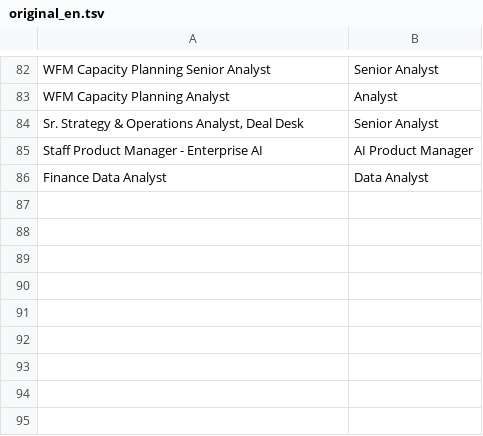
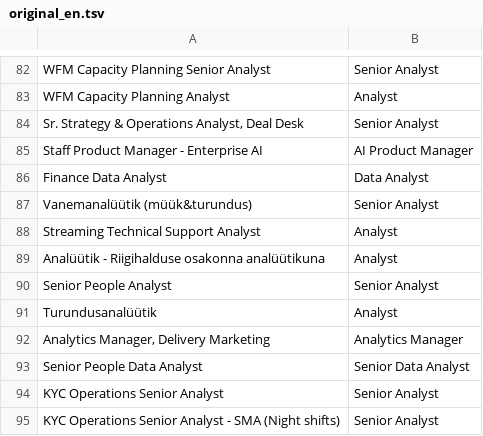
Before and after one commit to kvalge/data-jobs-forecasting-ai-app, a TSV file: glossary/original_en.tsv, drawn as a sheet; only a part is shown, gaps mark what is left out; the diff names each change by its address in the sheet, - before the commit and + after, or states it on an @@ line.

```diff
--- a/glossary/original_en.tsv
+++ b/glossary/original_en.tsv
+row 87: Vanemanalüütik (müük&turundus) | Senior Analyst
+row 88: Streaming Technical Support Analyst | Analyst
+row 89: Analüütik - Riigihalduse osakonna analüütikuna | Analyst
+row 90: Senior People Analyst | Senior Analyst
+row 91: Turundusanalüütik | Analyst
+row 92: Analytics Manager, Delivery Marketing | Analytics Manager
+row 93: Senior People Data Analyst | Senior Data Analyst
+row 94: KYC Operations Senior Analyst | Senior Analyst
+row 95: KYC Operations Senior Analyst - SMA (Night shifts) | Senior Analyst
```
Also changed, not shown: 4 other files.
